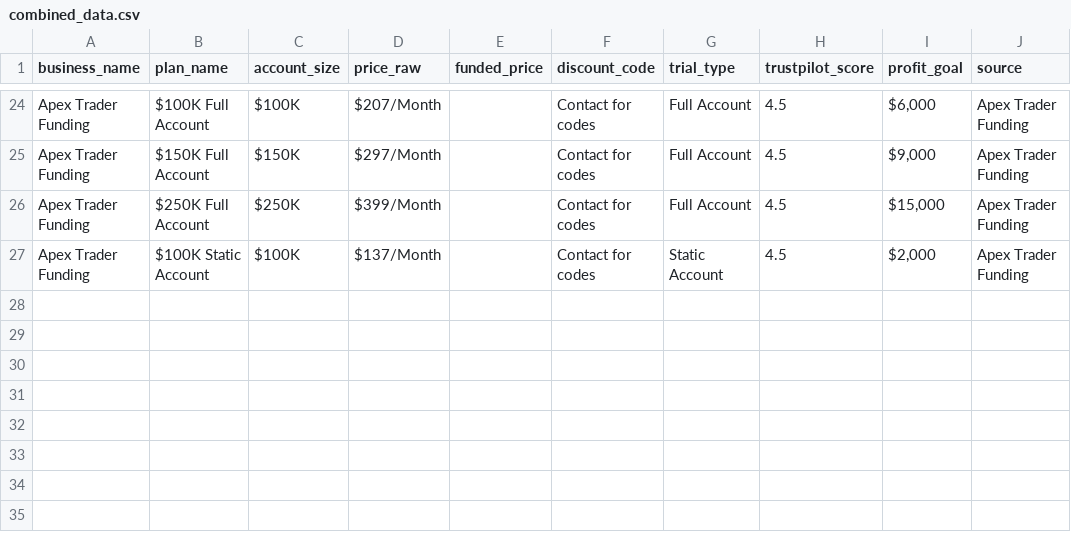
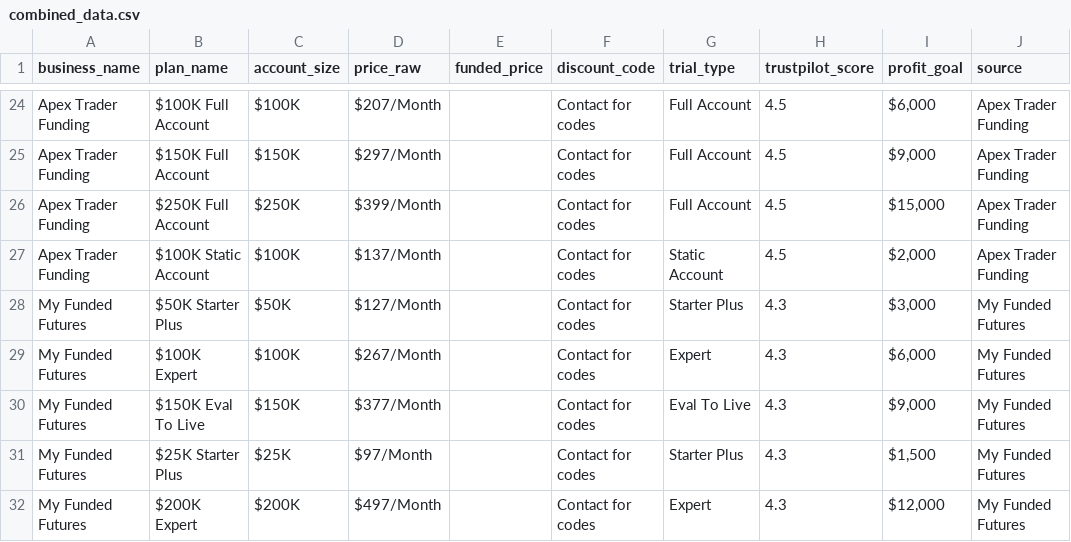
Before and after one commit to JustinLuft/propdatascraper, a CSV file: combined_data.csv, drawn as a sheet; only a part is shown, gaps mark what is left out; the diff covers the shown part only; the diff names each change by its address in the sheet, - before the commit and + after, or states it on an @@ line.

```diff
--- a/combined_data.csv
+++ b/combined_data.csv
+row 28: My Funded Futures | $50K Starter Plus | $50K | $127/Month |  | Contact for codes | Starter Plus | 4.3 | $3,000 | My Funded Futures
+row 29: My Funded Futures | $100K Expert | $100K | $267/Month |  | Contact for codes | Expert | 4.3 | $6,000 | My Funded Futures
+row 30: My Funded Futures | $150K Eval To Live | $150K | $377/Month |  | Contact for codes | Eval To Live | 4.3 | $9,000 | My Funded Futures
+row 31: My Funded Futures | $25K Starter Plus | $25K | $97/Month |  | Contact for codes | Starter Plus | 4.3 | $1,500 | My Funded Futures
+row 32: My Funded Futures | $200K Expert | $200K | $497/Month |  | Contact for codes | Expert | 4.3 | $12,000 | My Funded Futures
```
Also changed, not shown: 14 moved rows elsewhere in this file.
